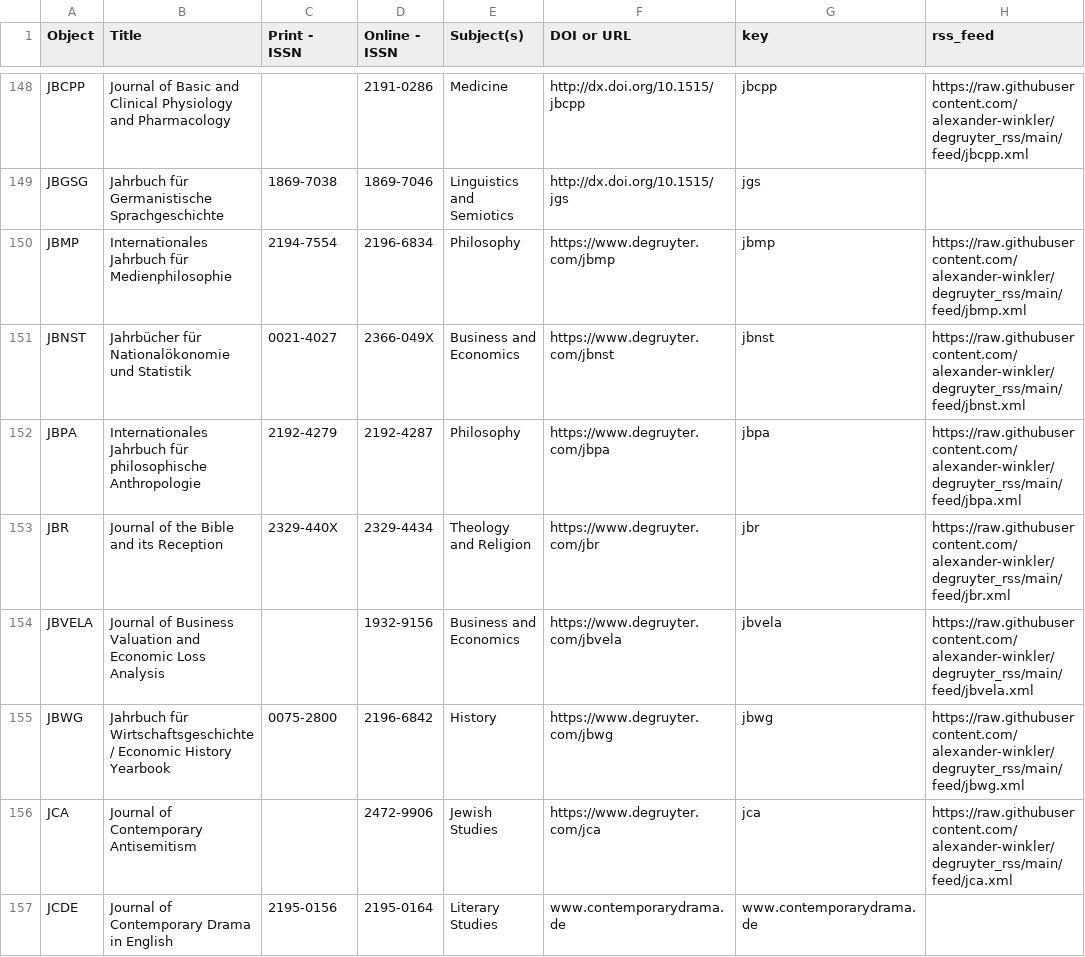
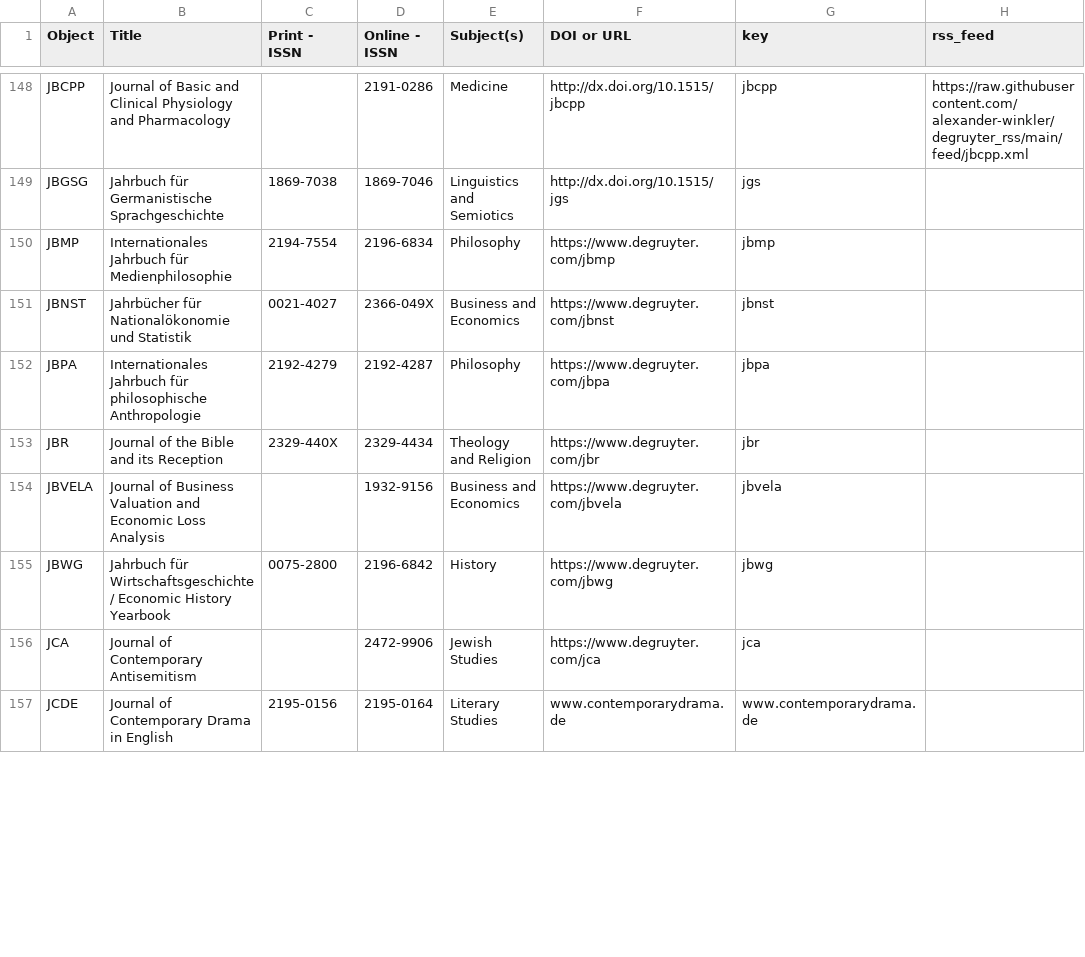
Before and after one commit to alexander-winkler/degruyter_rss, a CSV file: feed_list.csv, drawn as a sheet; only a part is shown, gaps mark what is left out; the diff covers the shown part only.

```diff
--- a/feed_list.csv
+++ b/feed_list.csv
@@ -149,9 +149,9 @@ JBCPP,Journal of Basic and Clinical Physiology and Pharmacology,,2191-0286,Medic
 JBGSG,Jahrbuch für Germanistische Sprachgeschichte,1869-7038,1869-7046,Linguistics and Semiotics,http://dx.doi.org/10.1515/jgs,jgs,
-JBMP,Internationales Jahrbuch für Medienphilosophie,2194-7554,2196-6834,Philosophy,https://www.degruyter.com/jbmp,jbmp,https://raw.githubusercontent.com/alexander-winkler/degruyter_rss/main/feed/jbmp.xml
-JBNST,Jahrbücher für Nationalökonomie und Statistik,0021-4027,2366-049X,Business and Economics,https://www.degruyter.com/jbnst,jbnst,https://raw.githubusercontent.com/alexander-winkler/degruyter_rss/main/feed/jbnst.xml
-JBPA,Internationales Jahrbuch für philosophische Anthropologie,2192-4279,2192-4287,Philosophy,https://www.degruyter.com/jbpa,jbpa,https://raw.githubusercontent.com/alexander-winkler/degruyter_rss/main/feed/jbpa.xml
-JBR,Journal of the Bible and its Reception,2329-440X,2329-4434,Theology and Religion,https://www.degruyter.com/jbr,jbr,https://raw.githubusercontent.com/alexander-winkler/degruyter_rss/main/feed/jbr.xml
-JBVELA,Journal of Business Valuation and Economic Loss Analysis,,1932-9156,Business and Economics,https://www.degruyter.com/jbvela,jbvela,https://raw.githubusercontent.com/alexander-winkler/degruyter_rss/main/feed/jbvela.xml
-JBWG,Jahrbuch für Wirtschaftsgeschichte / Economic History Yearbook,0075-2800,2196-6842,History,https://www.degruyter.com/jbwg,jbwg,https://raw.githubusercontent.com/alexander-winkler/degruyter_rss/main/feed/jbwg.xml
-JCA,Journal of Contemporary Antisemitism, ,2472-9906,Jewish Studies,https://www.degruyter.com/jca,jca,https://raw.githubusercontent.com/alexander-winkler/degruyter_rss/main/feed/jca.xml
+JBMP,Internationales Jahrbuch für Medienphilosophie,2194-7554,2196-6834,Philosophy,https://www.degruyter.com/jbmp,jbmp,
+JBNST,Jahrbücher für Nationalökonomie und Statistik,0021-4027,2366-049X,Business and Economics,https://www.degruyter.com/jbnst,jbnst,
+JBPA,Internationales Jahrbuch für philosophische Anthropologie,2192-4279,2192-4287,Philosophy,https://www.degruyter.com/jbpa,jbpa,
+JBR,Journal of the Bible and its Reception,2329-440X,2329-4434,Theology and Religion,https://www.degruyter.com/jbr,jbr,
+JBVELA,Journal of Business Valuation and Economic Loss Analysis,,1932-9156,Business and Economics,https://www.degruyter.com/jbvela,jbvela,
+JBWG,Jahrbuch für Wirtschaftsgeschichte / Economic History Yearbook,0075-2800,2196-6842,History,https://www.degruyter.com/jbwg,jbwg,
+JCA,Journal of Contemporary Antisemitism, ,2472-9906,Jewish Studies,https://www.degruyter.com/jca,jca,
 JCDE,Journal of Contemporary Drama in English,2195-0156,2195-0164,Literary Studies,www.contemporarydrama.de,www.contemporarydrama.de,
```
Also changed, not shown: 7 edited cells elsewhere in this file, 1 other file.
